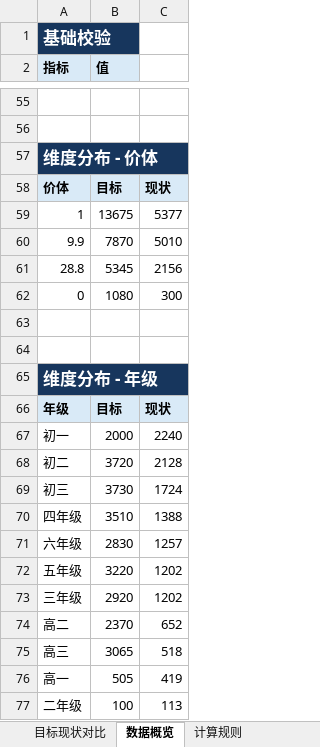
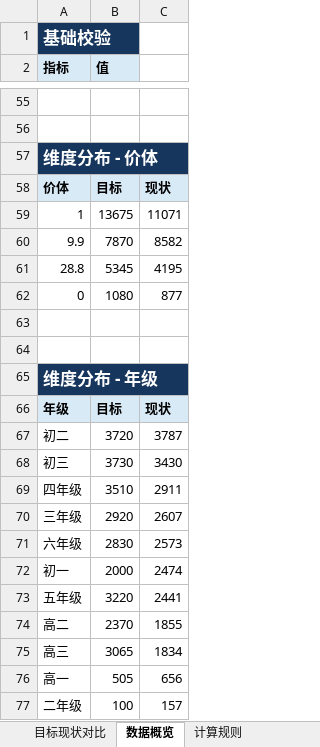
Before and after one commit to yxqhuqin222-star/rizhuizong, an Excel workbook: outputs/tongji_summary/tongji_summary_current.xlsx, sheet 数据概览, drawn as a sheet; only a part is shown, gaps mark what is left out; values as stored, in another font and other column widths than the file's, no borders; removed rows and columns are numbered as before the commit, all else as after; the diff covers the shown part only; the diff names each change by its address in the sheet, - before the commit and + after, or states it on an @@ line.

```diff
--- a/outputs/tongji_summary/tongji_summary_current.xlsx (sheet 数据概览)
+++ b/outputs/tongji_summary/tongji_summary_current.xlsx (sheet 数据概览)
-C59: 5377
+C59: 11071
-C60: 5010
+C60: 8582
-C61: 2156
+C61: 4195
-C62: 300
+C62: 877
-row 67: 初一 | 2000 | 2240
-C67: 2128
+C67: 3787
-C68: 1724
+C68: 3430
-C69: 1388
+C69: 2911
+row 70: 三年级 | 2920 | 2607
-C71: 1257
+C71: 2573
+row 72: 初一 | 2000 | 2474
-C73: 1202
+C73: 2441
-row 73: 三年级 | 2920 | 1202
-C74: 652
+C74: 1855
-C75: 518
+C75: 1834
-C76: 419
+C76: 656
-C77: 113
+C77: 157
```
Also changed, not shown: 2 added rows, 2 removed rows and 15 edited cells elsewhere in this sheet, sheet 目标现状对比, 26 other files.
